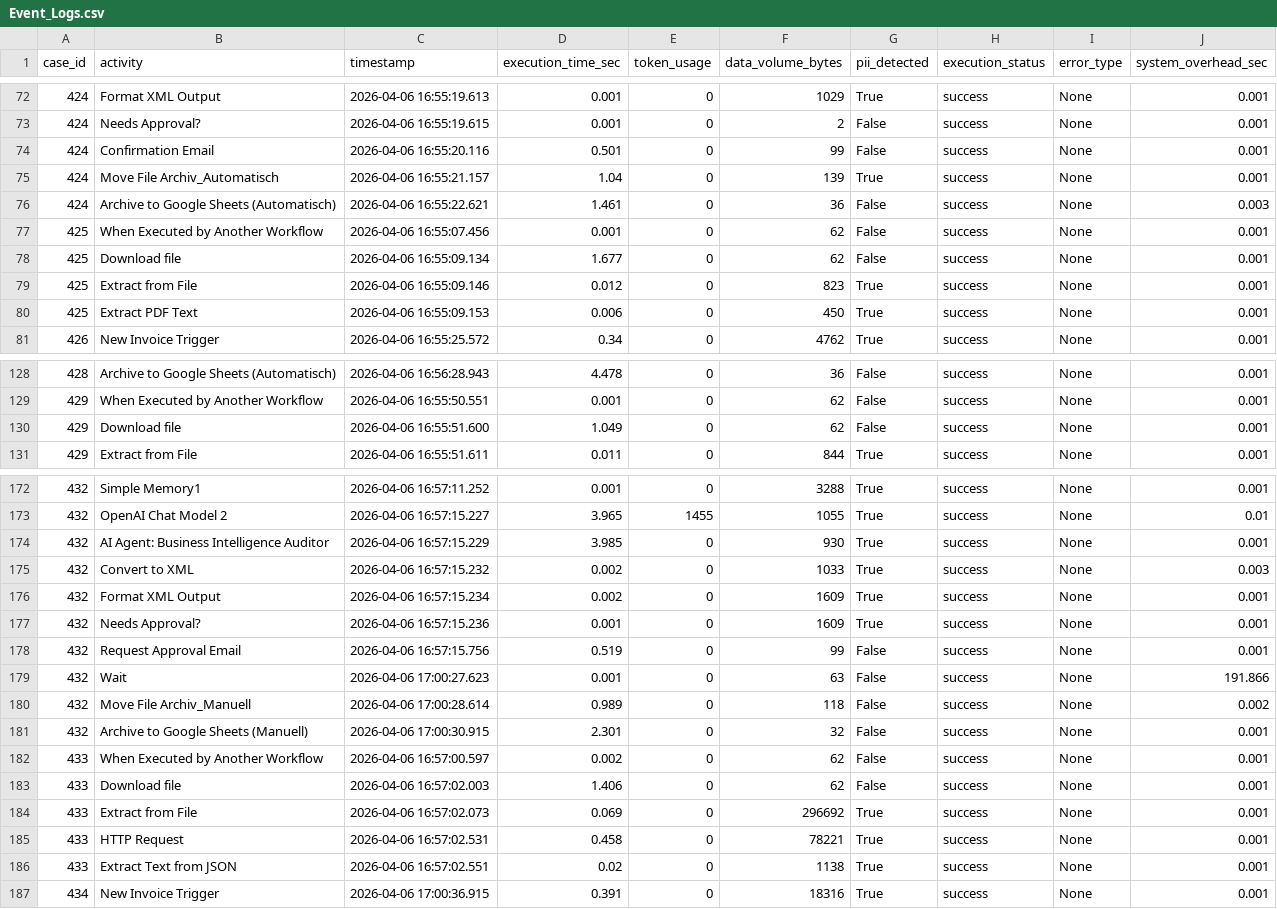
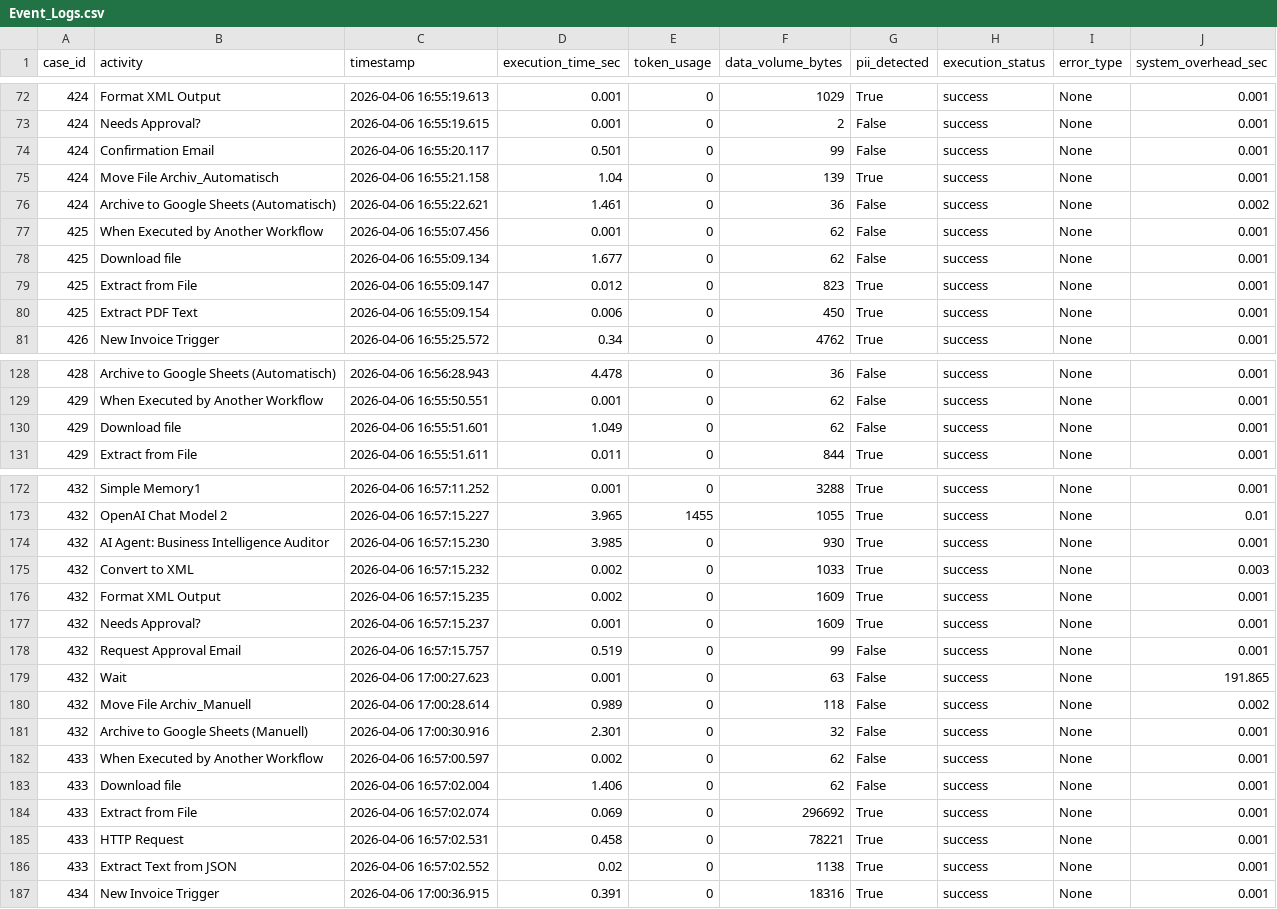
Before and after one commit to kevinkrumrein-ops/Forschungsarbeit-Code, a CSV file: Event_Logs.csv, drawn as a sheet; only a part is shown, gaps mark what is left out; the diff covers the shown part only.

```diff
--- a/Event_Logs.csv
+++ b/Event_Logs.csv
@@ -73,9 +73,9 @@ case_id,activity,timestamp,execution_time_sec,token_usage,data_volume_bytes,pii_
 424,Needs Approval?,2026-04-06 16:55:19.615,0.001,0,2,False,success,None,0.001
-424,Confirmation Email,2026-04-06 16:55:20.116,0.501,0,99,False,success,None,0.001
-424,Move File Archiv_Automatisch,2026-04-06 16:55:21.157,1.04,0,139,True,success,None,0.001
-424,Archive to Google Sheets (Automatisch),2026-04-06 16:55:22.621,1.461,0,36,False,success,None,0.003
+424,Confirmation Email,2026-04-06 16:55:20.117,0.501,0,99,False,success,None,0.001
+424,Move File Archiv_Automatisch,2026-04-06 16:55:21.158,1.04,0,139,True,success,None,0.001
+424,Archive to Google Sheets (Automatisch),2026-04-06 16:55:22.621,1.461,0,36,False,success,None,0.002
 425,When Executed by Another Workflow,2026-04-06 16:55:07.456,0.001,0,62,False,success,None,0.001
 425,Download file,2026-04-06 16:55:09.134,1.677,0,62,False,success,None,0.001
-425,Extract from File,2026-04-06 16:55:09.146,0.012,0,823,True,success,None,0.001
-425,Extract PDF Text,2026-04-06 16:55:09.153,0.006,0,450,True,success,None,0.001
+425,Extract from File,2026-04-06 16:55:09.147,0.012,0,823,True,success,None,0.001
+425,Extract PDF Text,2026-04-06 16:55:09.154,0.006,0,450,True,success,None,0.001
 426,New Invoice Trigger,2026-04-06 16:55:25.572,0.34,0,4762,True,success,None,0.001
@@ -129,3 +129,3 @@ case_id,activity,timestamp,execution_time_sec,token_usage,data_volume_bytes,pii_
 429,When Executed by Another Workflow,2026-04-06 16:55:50.551,0.001,0,62,False,success,None,0.001
-429,Download file,2026-04-06 16:55:51.600,1.049,0,62,False,success,None,0.001
+429,Download file,2026-04-06 16:55:51.601,1.049,0,62,False,success,None,0.001
 429,Extract from File,2026-04-06 16:55:51.611,0.011,0,844,True,success,None,0.001
@@ -173,15 +173,15 @@ case_id,activity,timestamp,execution_time_sec,token_usage,data_volume_bytes,pii_
 432,OpenAI Chat Model 2,2026-04-06 16:57:15.227,3.965,1455,1055,True,success,None,0.01
-432,AI Agent: Business Intelligence Auditor,2026-04-06 16:57:15.229,3.985,0,930,True,success,None,0.001
+432,AI Agent: Business Intelligence Auditor,2026-04-06 16:57:15.230,3.985,0,930,True,success,None,0.001
 432,Convert to XML,2026-04-06 16:57:15.232,0.002,0,1033,True,success,None,0.003
-432,Format XML Output,2026-04-06 16:57:15.234,0.002,0,1609,True,success,None,0.001
-432,Needs Approval?,2026-04-06 16:57:15.236,0.001,0,1609,True,success,None,0.001
-432,Request Approval Email,2026-04-06 16:57:15.756,0.519,0,99,False,success,None,0.001
-432,Wait,2026-04-06 17:00:27.623,0.001,0,63,False,success,None,191.866
+432,Format XML Output,2026-04-06 16:57:15.235,0.002,0,1609,True,success,None,0.001
+432,Needs Approval?,2026-04-06 16:57:15.237,0.001,0,1609,True,success,None,0.001
+432,Request Approval Email,2026-04-06 16:57:15.757,0.519,0,99,False,success,None,0.001
+432,Wait,2026-04-06 17:00:27.623,0.001,0,63,False,success,None,191.865
 432,Move File Archiv_Manuell,2026-04-06 17:00:28.614,0.989,0,118,False,success,None,0.002
-432,Archive to Google Sheets (Manuell),2026-04-06 17:00:30.915,2.301,0,32,False,success,None,0.001
+432,Archive to Google Sheets (Manuell),2026-04-06 17:00:30.916,2.301,0,32,False,success,None,0.001
 433,When Executed by Another Workflow,2026-04-06 16:57:00.597,0.002,0,62,False,success,None,0.001
-433,Download file,2026-04-06 16:57:02.003,1.406,0,62,False,success,None,0.001
-433,Extract from File,2026-04-06 16:57:02.073,0.069,0,296692,True,success,None,0.001
+433,Download file,2026-04-06 16:57:02.004,1.406,0,62,False,success,None,0.001
+433,Extract from File,2026-04-06 16:57:02.074,0.069,0,296692,True,success,None,0.001
 433,HTTP Request,2026-04-06 16:57:02.531,0.458,0,78221,True,success,None,0.001
-433,Extract Text from JSON,2026-04-06 16:57:02.551,0.02,0,1138,True,success,None,0.001
+433,Extract Text from JSON,2026-04-06 16:57:02.552,0.02,0,1138,True,success,None,0.001
 434,New Invoice Trigger,2026-04-06 17:00:36.915,0.391,0,18316,True,success,None,0.001
```
Also changed, not shown: 36 edited cells elsewhere in this file, 1 other file.
